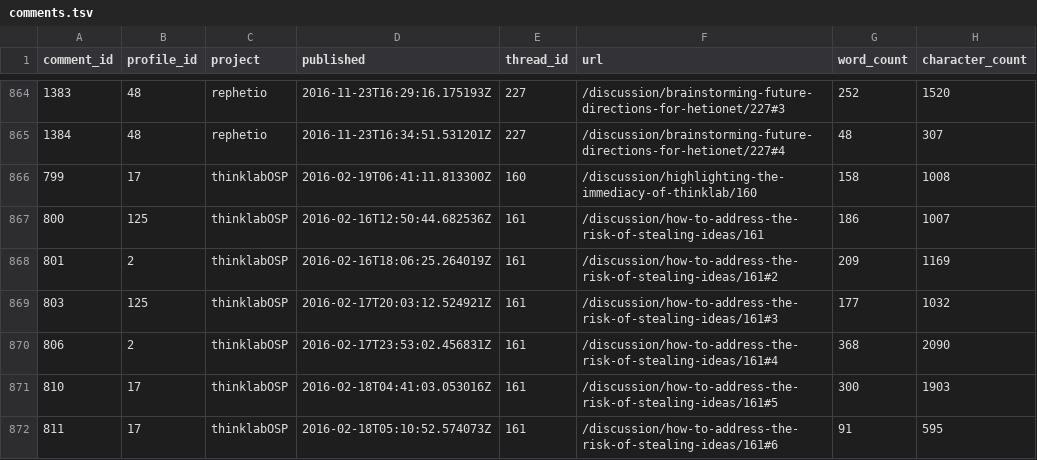
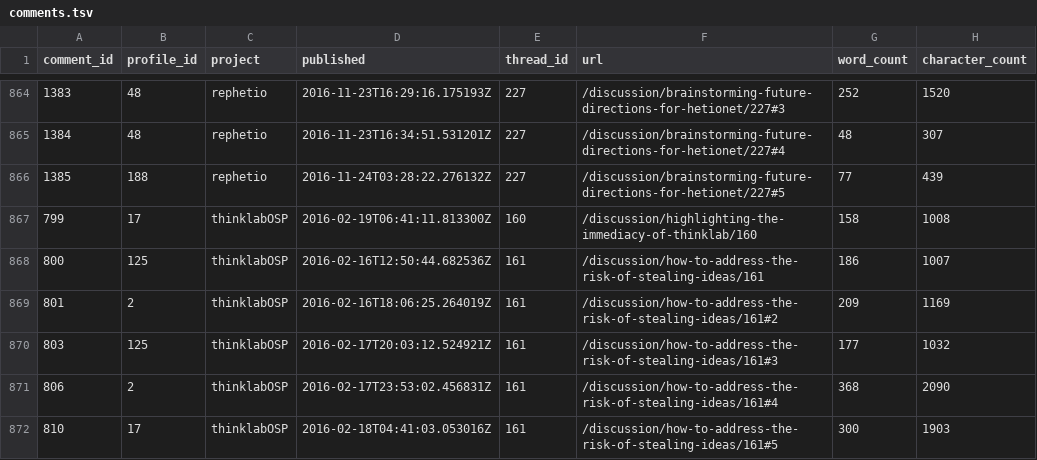
Before and after one commit to dhimmel/thinklytics, a TSV file: process/table/comments.tsv, drawn as a sheet; only a part is shown, gaps mark what is left out; the shorter side is filled out with more unchanged rows; the diff names each change by its address in the sheet, - before the commit and + after, or states it on an @@ line.

Commit message:
Auto-export all projects on 2016-11-24
Created by Travis CI build number 138 and job number 138.1.
https://travis-ci.org/dhimmel/thinklytics/builds/178695817
https://travis-ci.org/dhimmel/thinklytics/jobs/178695818

Committed on 2016-11-24T21:08:04+0000.

```diff
--- a/process/table/comments.tsv
+++ b/process/table/comments.tsv
+row 866: 1385 | 188 | rephetio | 2016-11-24T03:28:22.276132Z | 227 | /discussion/brainstorming-future-directions-for-hetionet/227#5 | 77 | 439
```
Also changed, not shown: process/table/documents.tsv, process/table/summaries.tsv, 11 other files.
